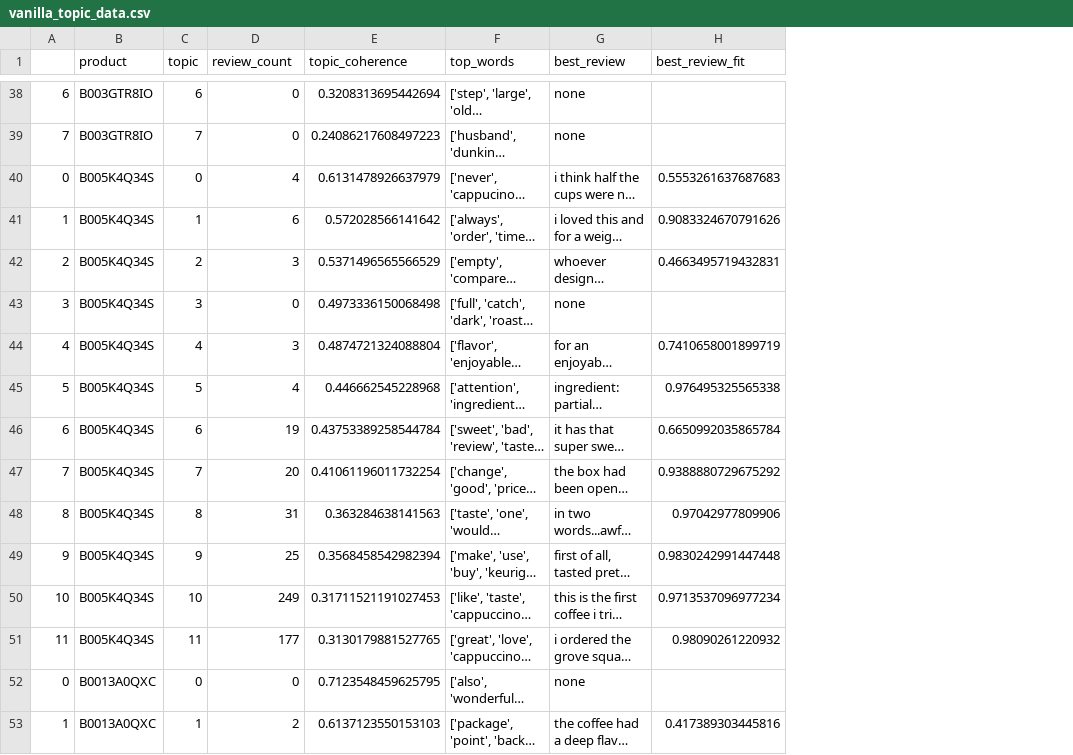
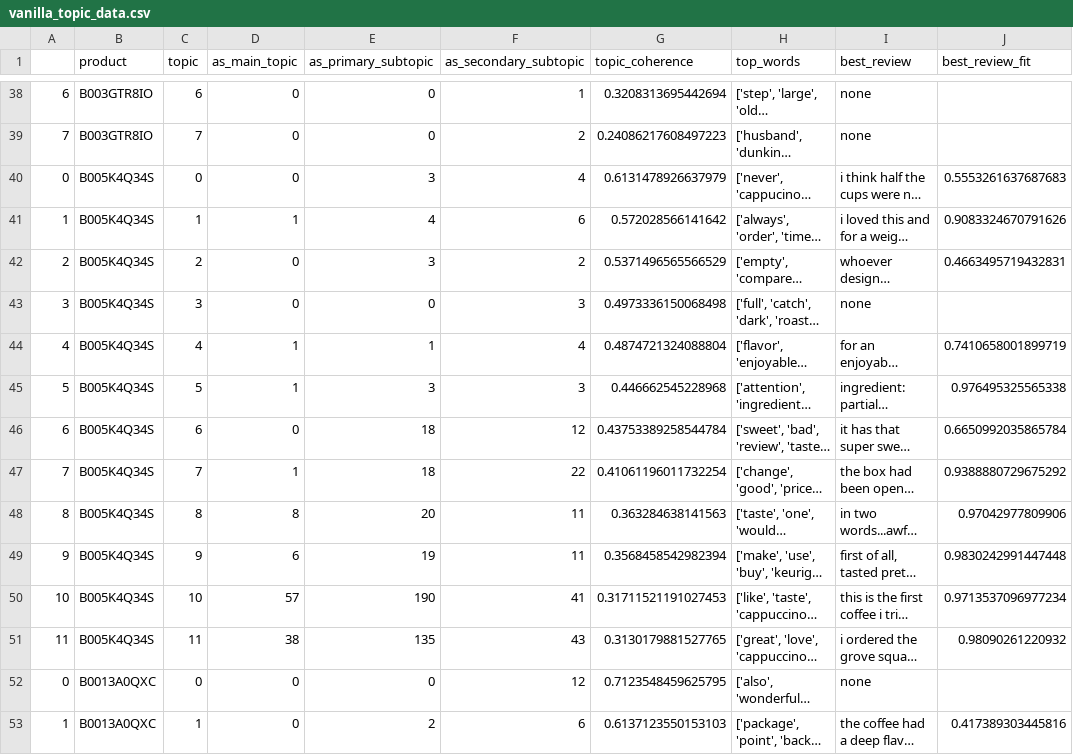
Before and after one commit to hannahmoran/topic-modeling-amazon-reviews, a CSV file: data/processed/vanilla_topic_data.csv, drawn as a sheet; only a part is shown, gaps mark what is left out; long unchanged cells end in …; the diff covers the shown part only; the diff names each change by its address in the sheet, - before the commit and + after, or states it on an @@ line.

```diff
--- a/data/processed/vanilla_topic_data.csv
+++ b/data/processed/vanilla_topic_data.csv
+column E (as_primary_subtopic), rows 38-53: 0 | 0 | 3 | 4 | 3 | 0 | 1 | 3 | 18 | 18 | 20 | 19 | 190 | 135 | 0 | 2
+column F (as_secondary_subtopic), rows 38-53: 1 | 2 | 4 | 6 | 2 | 3 | 4 | 3 | 12 | 22 | 11 | 11 | 41 | 43 | 12 | 6
-D1: review_count
+D1: as_main_topic
-D40 (as_main_topic): 4
+D40 (as_main_topic): 0
-D41 (as_main_topic): 6
+D41 (as_main_topic): 1
-D42 (as_main_topic): 3
+D42 (as_main_topic): 0
-D44 (as_main_topic): 3
+D44 (as_main_topic): 1
-D45 (as_main_topic): 4
+D45 (as_main_topic): 1
-D46 (as_main_topic): 19
+D46 (as_main_topic): 0
-D47 (as_main_topic): 20
+D47 (as_main_topic): 1
-D48 (as_main_topic): 31
+D48 (as_main_topic): 8
-D49 (as_main_topic): 25
+D49 (as_main_topic): 6
-D50 (as_main_topic): 249
+D50 (as_main_topic): 57
-D51 (as_main_topic): 177
+D51 (as_main_topic): 38
-D53 (as_main_topic): 2
+D53 (as_main_topic): 0
```
Also changed, not shown: 50 edited cells elsewhere in this file, data/processed/coded_topic_data.csv, data/processed/valence_topic_data.csv, 1 other file.
